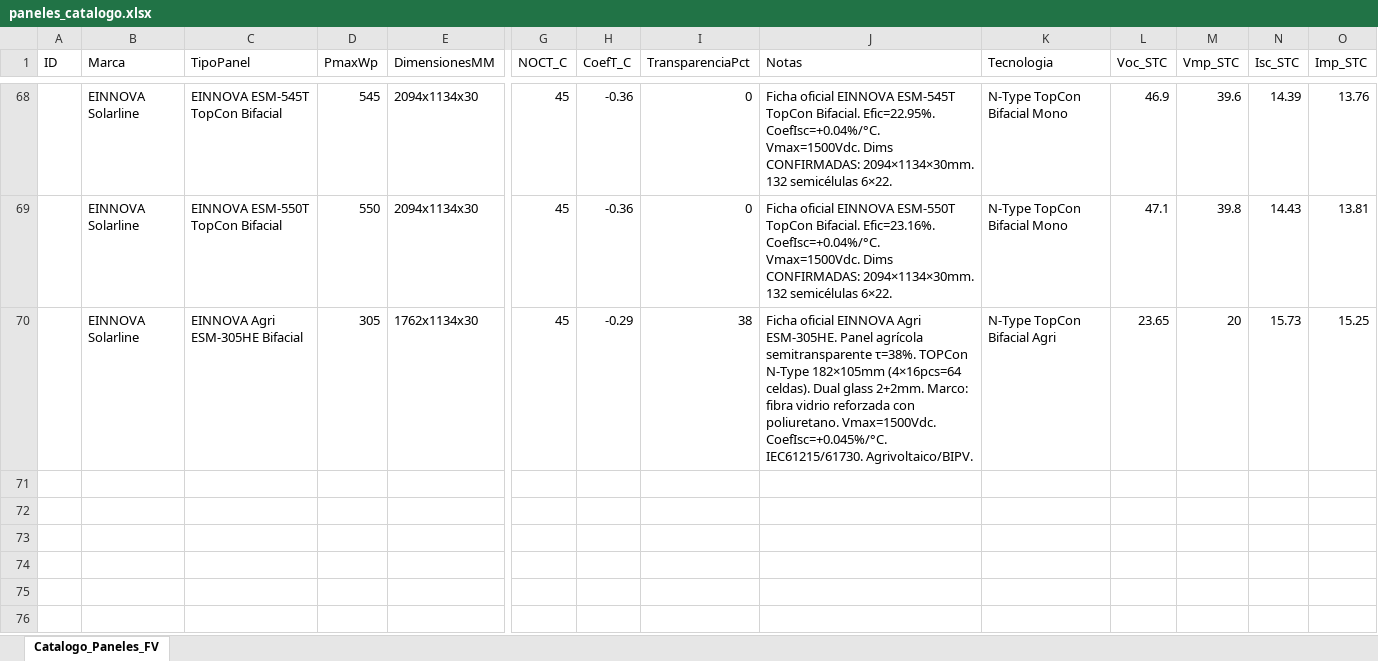
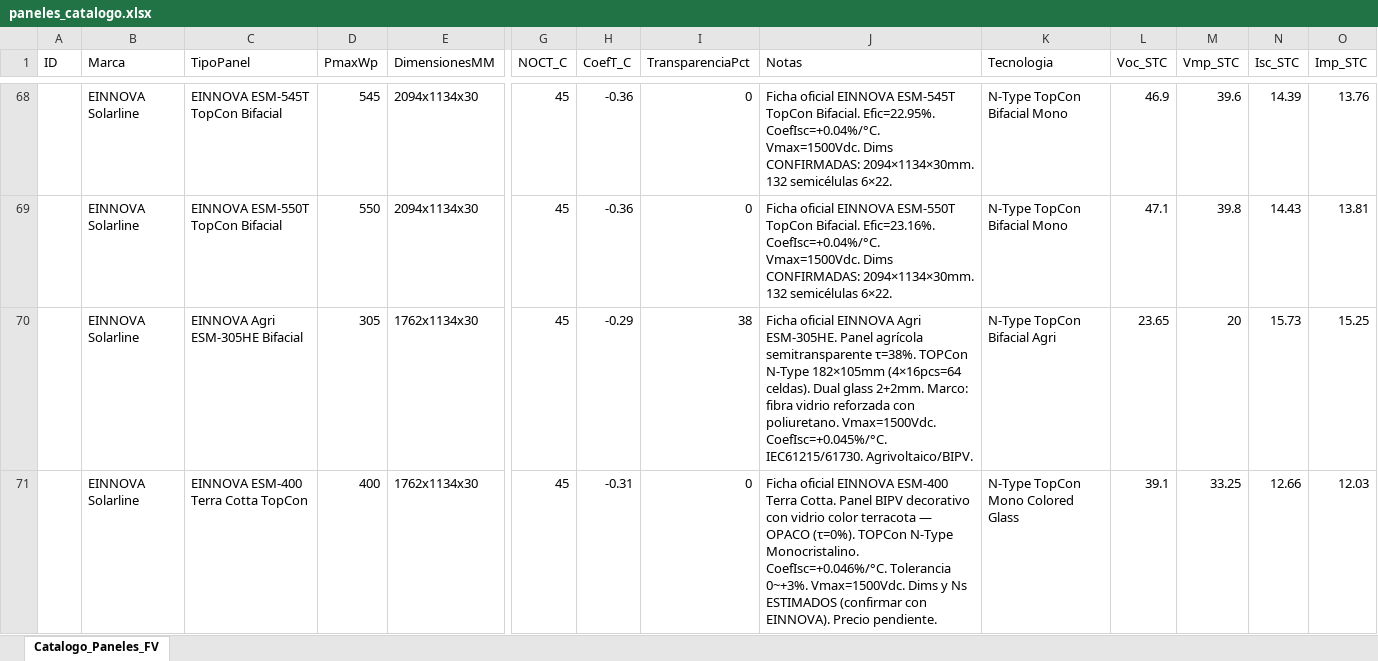
Before and after one commit to ventas108/calculadora-bipv, an Excel workbook: bipv_python/datos/paneles_catalogo.xlsx, sheet Catalogo_Paneles_FV, drawn as a sheet; only a part is shown, gaps mark what is left out; values as stored, in another font and other column widths than the file's, no borders; table styles not drawn; rows hold the shown columns only; the diff names each change by its address in the sheet, - before the commit and + after, or states it on an @@ line.

Commit message:
feat: EINNOVA ESM-400 Terra Cotta TopCon al catálogo (fila 71) — BIPV decorativo τ=0%

```diff
--- a/bipv_python/datos/paneles_catalogo.xlsx (sheet Catalogo_Paneles_FV)
+++ b/bipv_python/datos/paneles_catalogo.xlsx (sheet Catalogo_Paneles_FV)
+row 71:  | EINNOVA Solarline | EINNOVA ESM-400 Terra Cotta TopCon | 400 | 1762x1134x30 | 45 | -0.31 | 0 | Ficha oficial EINNOVA ESM-400 Terra Cotta. Panel BIPV decorativo con vidrio color terracota — OPACO (τ=0%). TOPCon N-Type Monocristalino. CoefIsc=+0.046%/°C. Tolerancia 0~+3%. Vmax=1500Vdc. Dims y Ns ESTIMADOS (confirmar con EINNOVA). Precio pendiente. | N-Type TopCon Mono Colored Glass | 39.1 | 33.25 | 12.66 | 12.03
```
Also changed, not shown: 1 other file.
